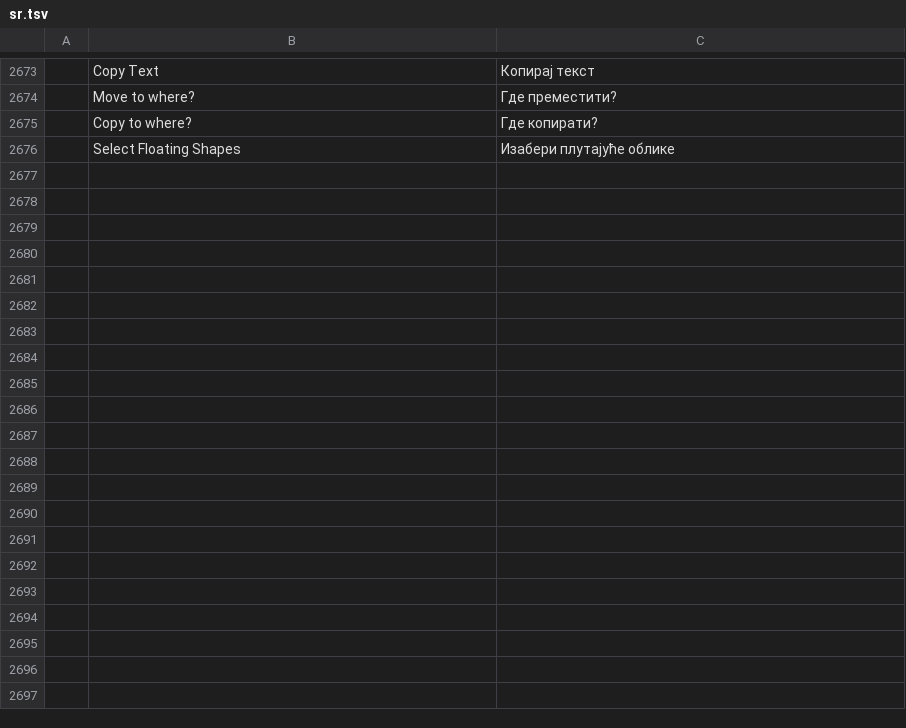
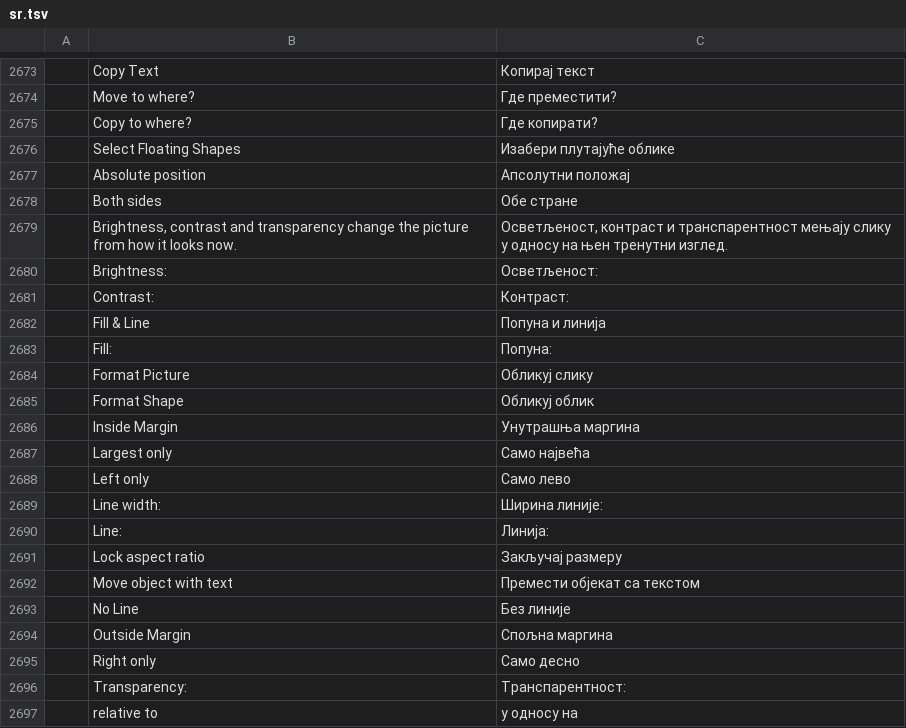
Before and after one commit to chatraweechai/doc4me, a TSV file: crates/ui-egui/src/i18n/sr.tsv, drawn as a sheet; only a part is shown, gaps mark what is left out; the diff names each change by its address in the sheet, - before the commit and + after, or states it on an @@ line.

```diff
--- a/crates/ui-egui/src/i18n/sr.tsv
+++ b/crates/ui-egui/src/i18n/sr.tsv
+row 2677:  | Absolute position | Апсолутни положај
+row 2678:  | Both sides | Обе стране
+row 2679:  | Brightness, contrast and transparency change the picture from how it looks now. | Осветљеност, контраст и транспарентност мењају слику у односу на њен тренутни изглед.
+row 2680:  | Brightness: | Осветљеност:
+row 2681:  | Contrast: | Контраст:
+row 2682:  | Fill & Line | Попуна и линија
+row 2683:  | Fill: | Попуна:
+row 2684:  | Format Picture | Обликуј слику
+row 2685:  | Format Shape | Обликуј облик
+row 2686:  | Inside Margin | Унутрашња маргина
+row 2687:  | Largest only | Само највећа
+row 2688:  | Left only | Само лево
+row 2689:  | Line width: | Ширина линије:
+row 2690:  | Line: | Линија:
+row 2691:  | Lock aspect ratio | Закључај размеру
+row 2692:  | Move object with text | Премести објекат са текстом
+row 2693:  | No Line | Без линије
+row 2694:  | Outside Margin | Спољна маргина
+row 2695:  | Right only | Само десно
+row 2696:  | Transparency: | Транспарентност:
+row 2697:  | relative to | у односу на
```
Also changed, not shown: crates/ui-egui/src/i18n/fr.tsv, crates/ui-egui/src/i18n/ru.tsv, 40 other files.
